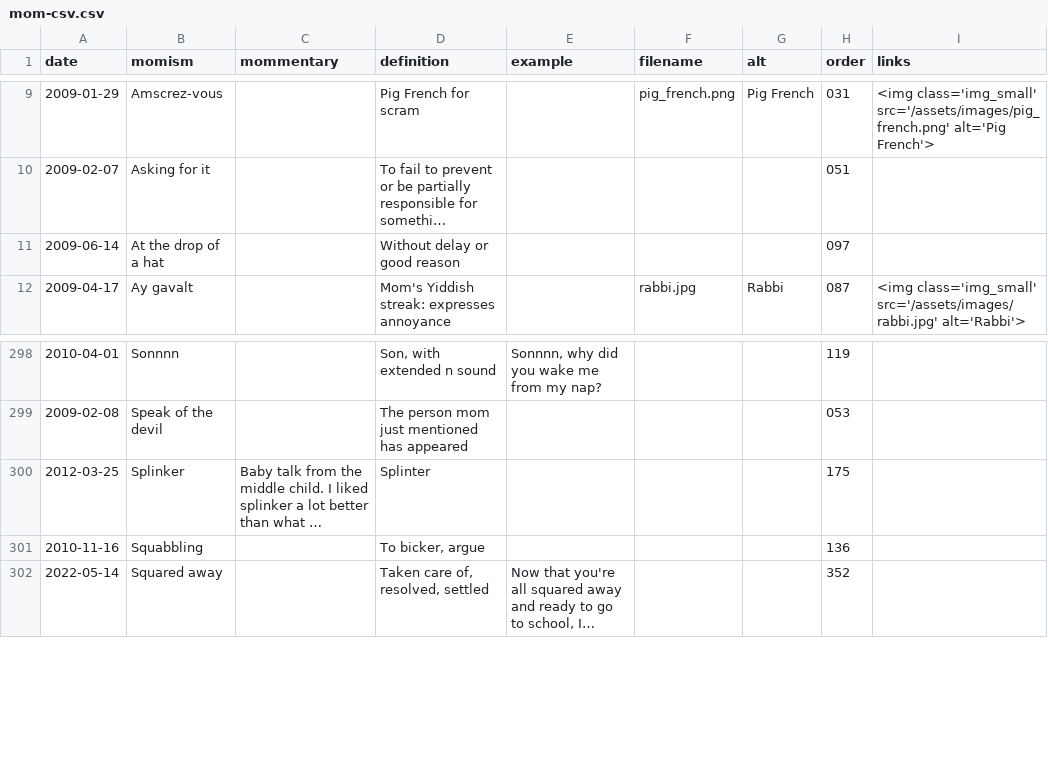
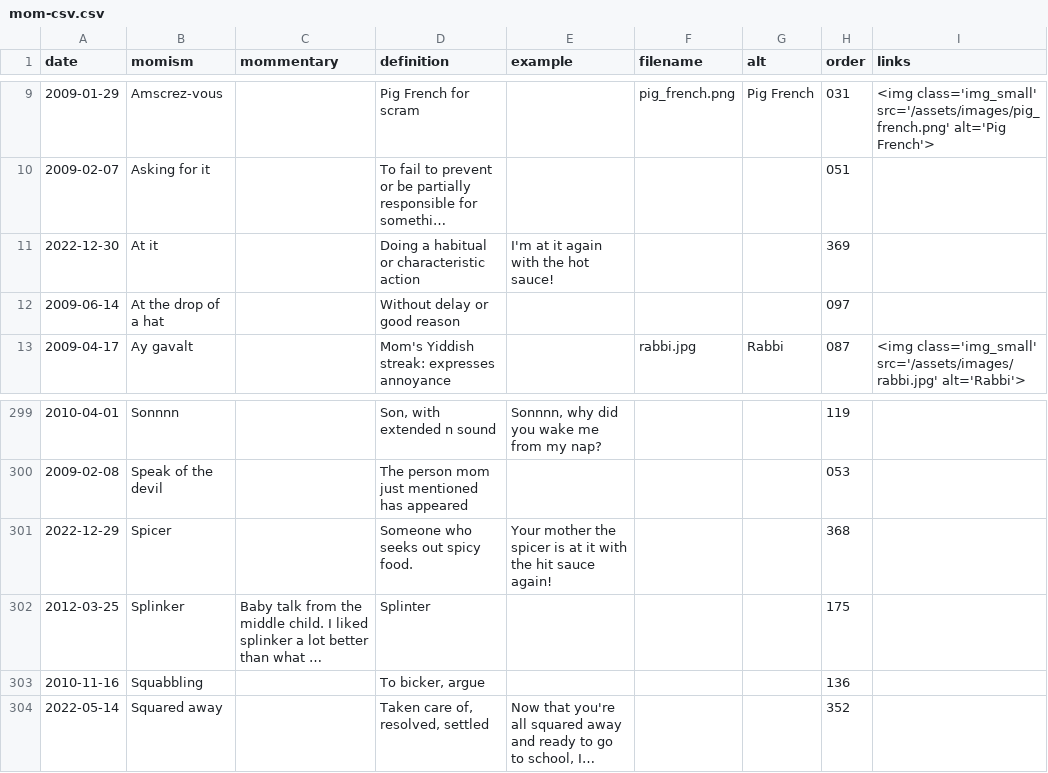
Before and after one commit to summerhays/new_momisms, a CSV file: _data/mom-csv.csv, drawn as a sheet; only a part is shown, gaps mark what is left out; long unchanged cells end in …; the diff names each change by its address in the sheet, - before the commit and + after, or states it on an @@ line.

Commit message:
2 new momisms

```diff
--- a/_data/mom-csv.csv
+++ b/_data/mom-csv.csv
+row 11: 2022-12-30 | At it |  | Doing a habitual or characteristic action | I'm at it again with the hot sauce! |  |  | 369
+row 301: 2022-12-29 | Spicer |  | Someone who seeks out spicy food. | Your mother the spicer is at it with the hit sauce again! |  |  | 368
```
Also changed, not shown: 2 other files.
